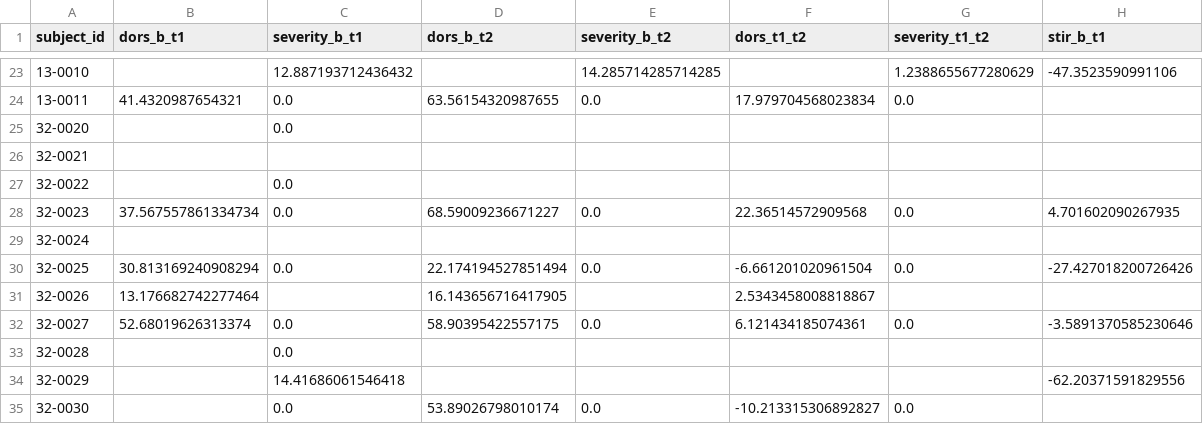
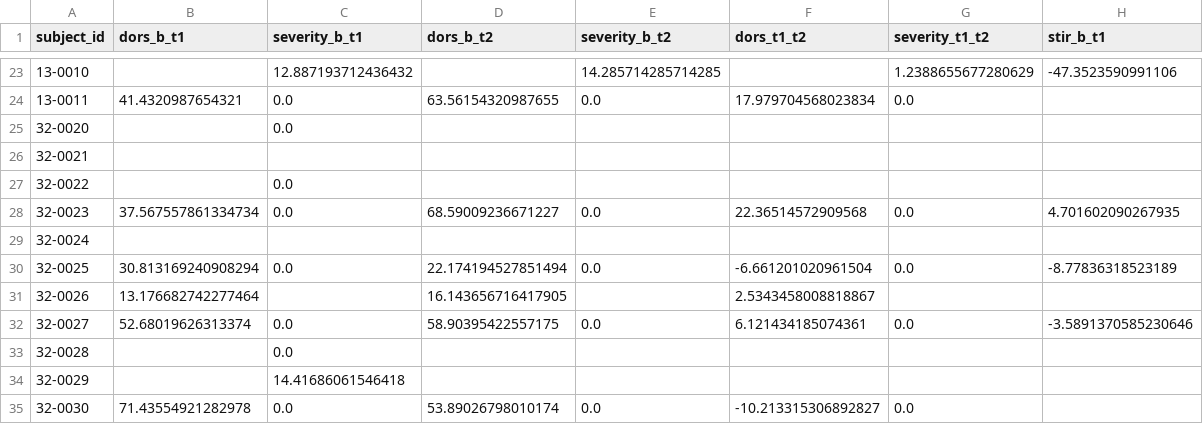
Before and after one commit to charlottelim3/bme2315module2, a CSV file: full analysis codes/percent_differences.csv, drawn as a sheet; only a part is shown, gaps mark what is left out; the diff covers the shown part only.

```diff
--- a/full analysis codes/percent_differences.csv
+++ b/full analysis codes/percent_differences.csv
@@ -29,3 +29,3 @@ subject_id,dors_b_t1,severity_b_t1,dors_b_t2,severity_b_t2,dors_t1_t2,severity_t
 32-0024,,,,,,,
-32-0025,30.813169240908294,0.0,22.174194527851494,0.0,-6.661201020961504,0.0,-27.427018200726426
+32-0025,30.813169240908294,0.0,22.174194527851494,0.0,-6.661201020961504,0.0,-8.77836318523189
 32-0026,13.176682742277464,,16.143656716417905,,2.5343458008818867,,
@@ -33,3 +33,3 @@ subject_id,dors_b_t1,severity_b_t1,dors_b_t2,severity_b_t2,dors_t1_t2,severity_t
 32-0028,,0.0,,,,,
-32-0029,,14.41686061546418,,,,,-62.20371591829556
-32-0030,,0.0,53.89026798010174,0.0,-10.213315306892827,0.0,
+32-0029,,14.41686061546418,,,,,
+32-0030,71.43554921282978,0.0,53.89026798010174,0.0,-10.213315306892827,0.0,
```
Also changed, not shown: 15 edited cells elsewhere in this file, full analysis codes/outlier_summary.csv, full analysis codes/regression_results.csv, 6 other files.
